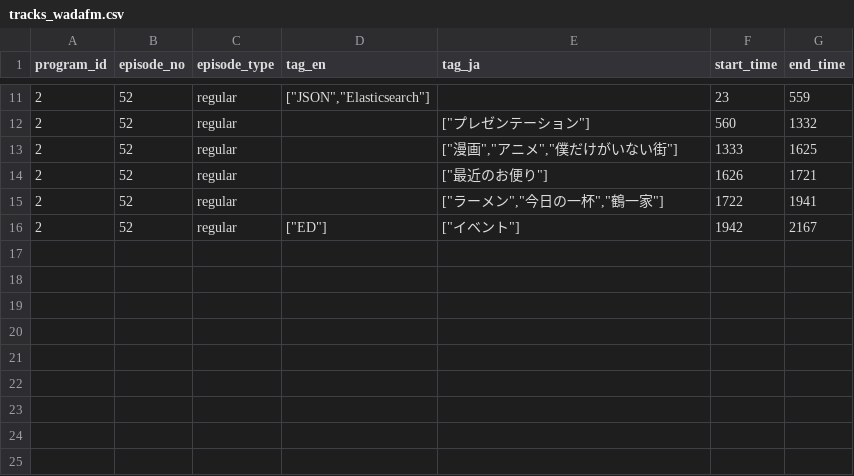
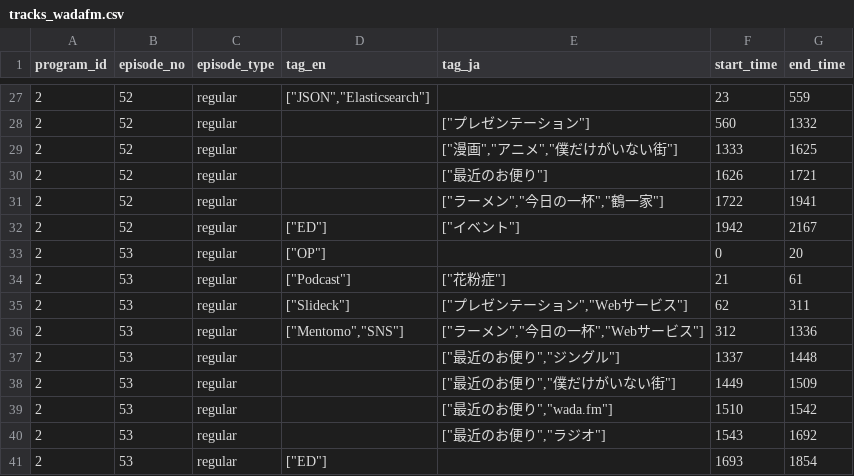
Before and after one commit to hogesuke/pick-fm, a CSV file: elasticsearch/data/tracks_wadafm.csv, drawn as a sheet; only a part is shown, gaps mark what is left out; the diff covers the shown part only; the diff names each change by its address in the sheet, - before the commit and + after, or states it on an @@ line.

```diff
--- a/elasticsearch/data/tracks_wadafm.csv
+++ b/elasticsearch/data/tracks_wadafm.csv
+row 33: 2 | 53 | regular | ["OP"] |  | 0 | 20
+row 34: 2 | 53 | regular | ["Podcast"] | ["花粉症"] | 21 | 61
+row 35: 2 | 53 | regular | ["Slideck"] | ["プレゼンテーション","Webサービス"] | 62 | 311
+row 36: 2 | 53 | regular | ["Mentomo","SNS"] | ["ラーメン","今日の一杯","Webサービス"] | 312 | 1336
+row 37: 2 | 53 | regular |  | ["最近のお便り","ジングル"] | 1337 | 1448
+row 38: 2 | 53 | regular |  | ["最近のお便り","僕だけがいない街"] | 1449 | 1509
+row 39: 2 | 53 | regular |  | ["最近のお便り","wada.fm"] | 1510 | 1542
+row 40: 2 | 53 | regular |  | ["最近のお便り","ラジオ"] | 1543 | 1692
+row 41: 2 | 53 | regular | ["ED"] |  | 1693 | 1854
```
Also changed, not shown: 16 added rows elsewhere in this file, db/csv/episodes.csv, elasticsearch/data/tracks_rebuildfm.csv.
